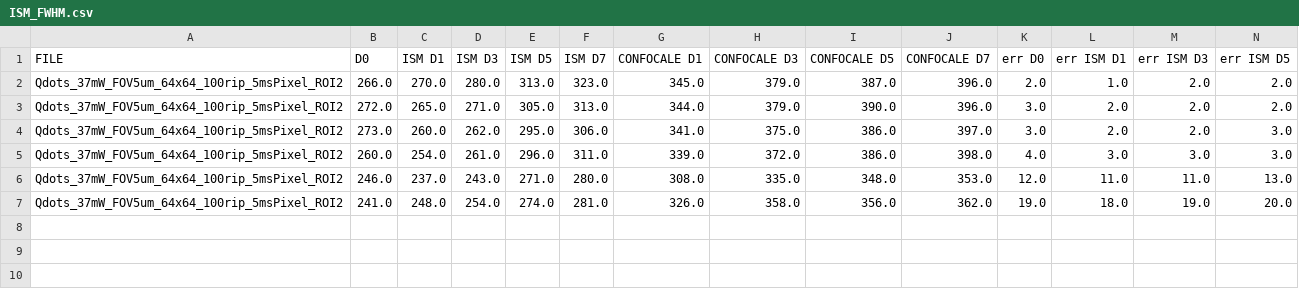
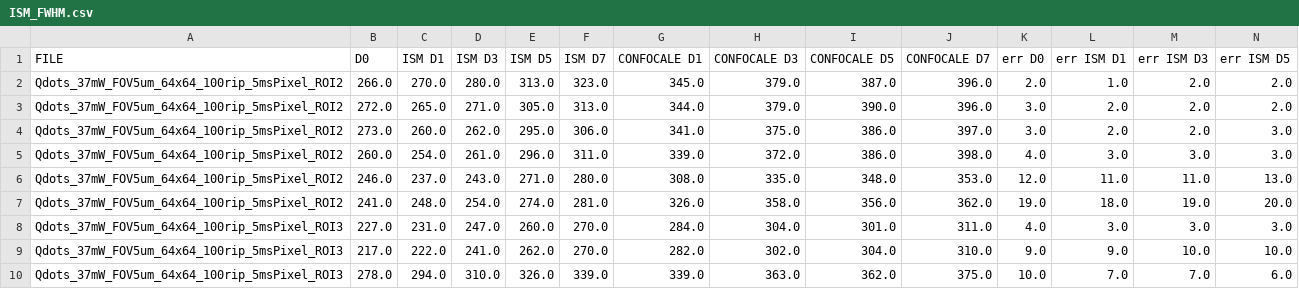
Before and after one commit to CarminatiGiovanni/tesi, a CSV file: images/ISM/ISM_FWHM.csv, drawn as a sheet; only a part is shown; rows hold the shown columns only; the diff names each change by its address in the sheet, - before the commit and + after, or states it on an @@ line.

```diff
--- a/images/ISM/ISM_FWHM.csv
+++ b/images/ISM/ISM_FWHM.csv
+row 8: Qdots_37mW_FOV5um_64x64_100rip_5msPixel_ROI3 | 227.0 | 231.0 | 247.0 | 260.0 | 270.0 | 284.0 | 304.0 | 301.0 | 311.0 | 4.0 | 3.0 | 3.0 | 3.0
+row 9: Qdots_37mW_FOV5um_64x64_100rip_5msPixel_ROI3 | 217.0 | 222.0 | 241.0 | 262.0 | 270.0 | 282.0 | 302.0 | 304.0 | 310.0 | 9.0 | 9.0 | 10.0 | 10.0
+row 10: Qdots_37mW_FOV5um_64x64_100rip_5msPixel_ROI3 | 278.0 | 294.0 | 310.0 | 326.0 | 339.0 | 339.0 | 363.0 | 362.0 | 375.0 | 10.0 | 7.0 | 7.0 | 6.0
```
Also changed, not shown: 1 other file.
